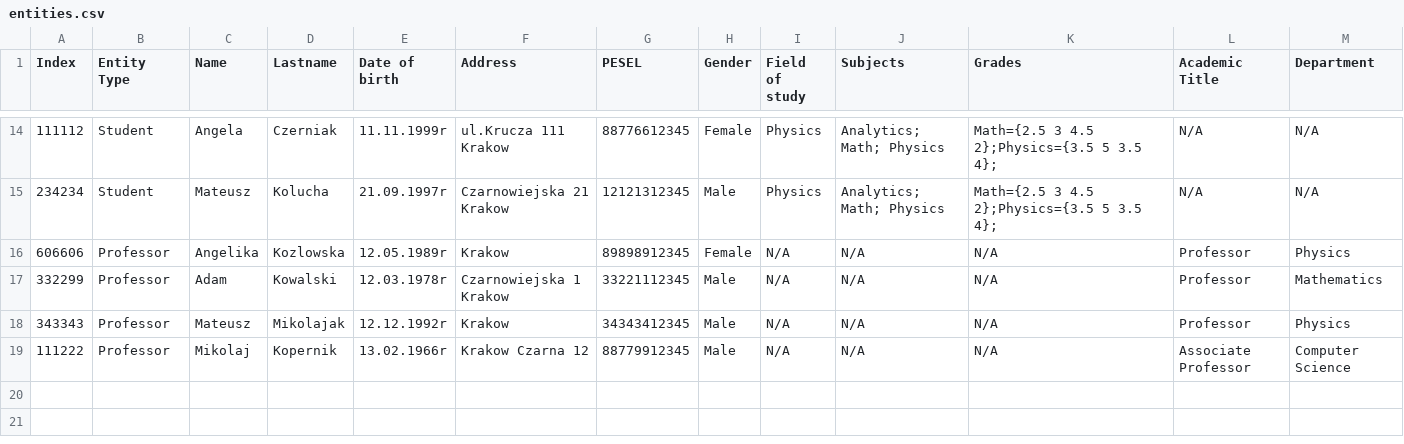
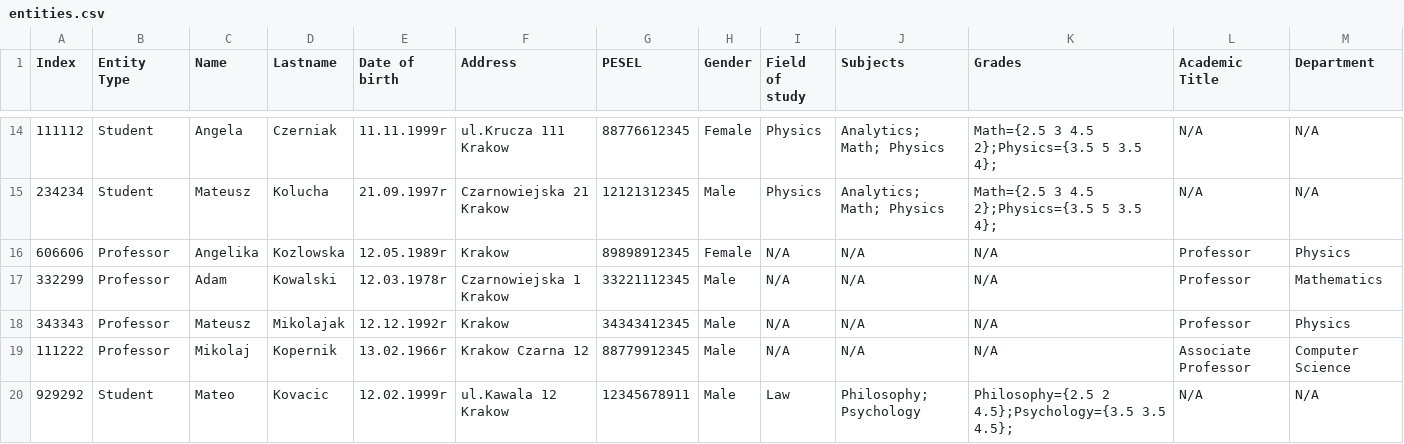
Before and after one commit to mariuszwieclawek/University-database, a CSV file: database/entities.csv, drawn as a sheet; only a part is shown, gaps mark what is left out; the diff names each change by its address in the sheet, - before the commit and + after, or states it on an @@ line.

Commit message:
add entity factory and improve error handling for student adding

```diff
--- a/database/entities.csv
+++ b/database/entities.csv
+row 20: 929292 | Student | Mateo | Kovacic | 12.02.1999r | ul.Kawala 12 Krakow | 12345678911 | Male | Law | Philosophy; Psychology | Philosophy={2.5 2 4.5};Psychology={3.5 3.5 4.5}; | N/A | N/A
```
Also changed, not shown: 9 other files.
